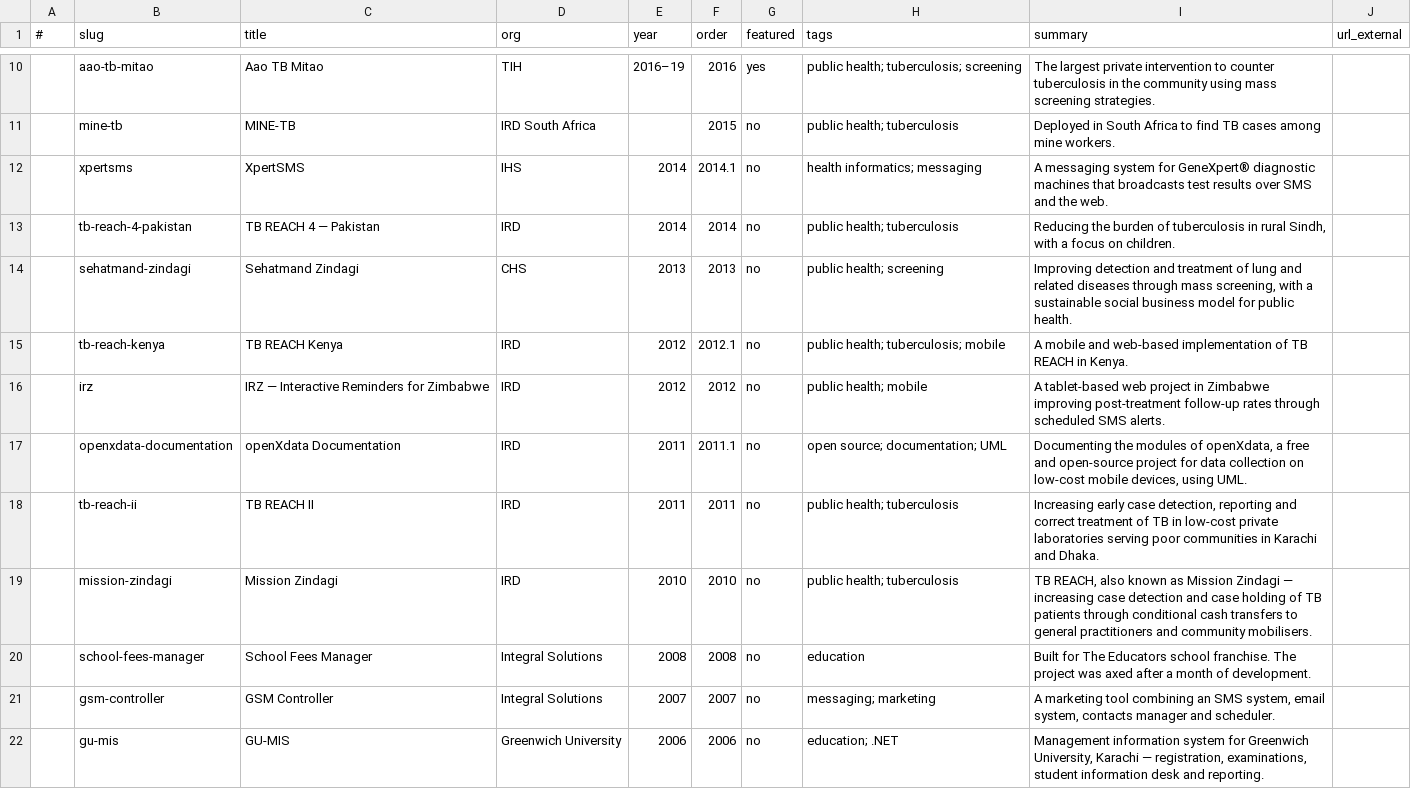
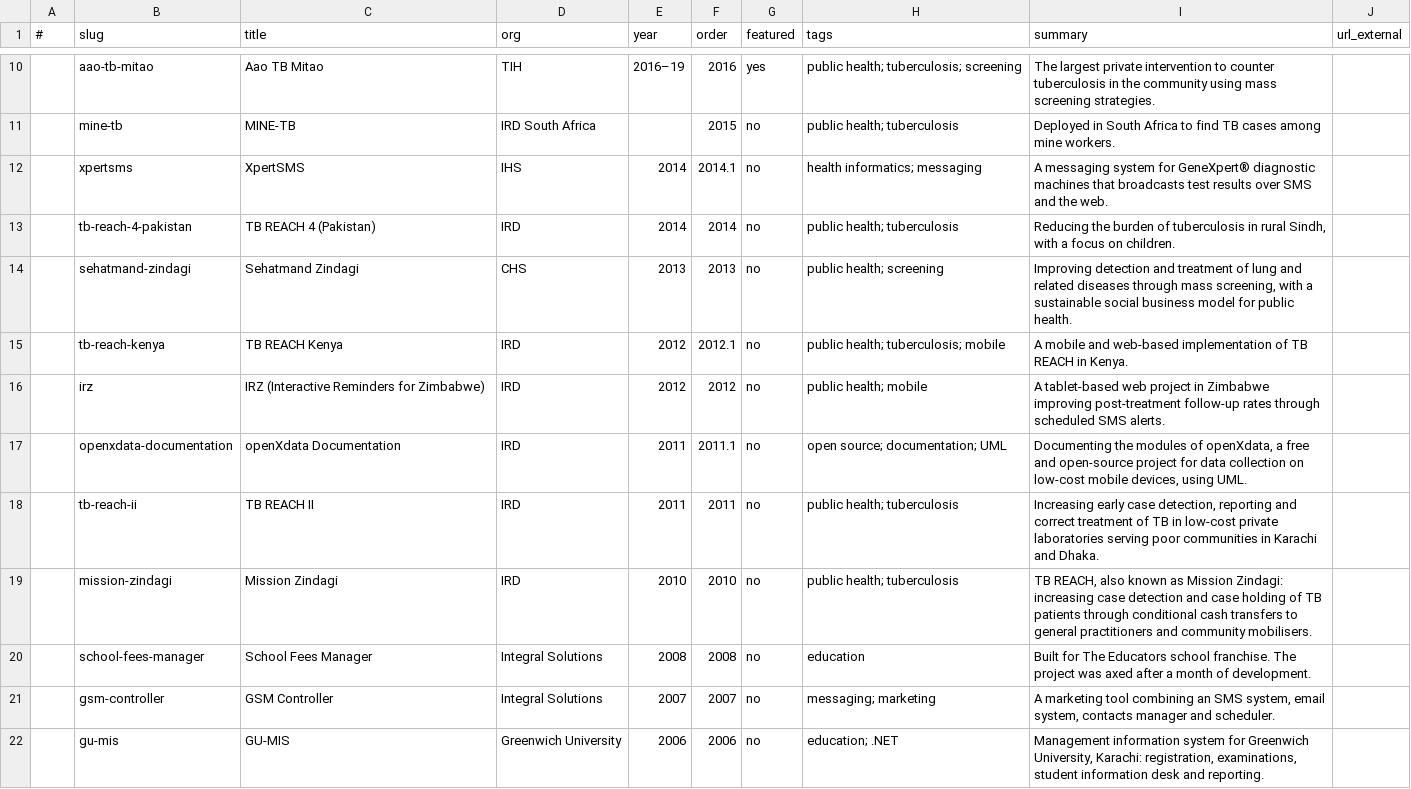
Before and after one commit to esquaredsystems/founder, a CSV file: _data/projects.csv, drawn as a sheet; only a part is shown, gaps mark what is left out.

```diff
--- a/_data/projects.csv
+++ b/_data/projects.csv
@@ -12,11 +12,11 @@
 ,"xpertsms","XpertSMS","IHS","2014",2014.1,"no","health informatics; messaging","A messaging system for GeneXpert® diagnostic machines that broadcasts test results over SMS and the web.",
-,"tb-reach-4-pakistan","TB REACH 4 — Pakistan","IRD","2014",2014,"no","public health; tuberculosis","Reducing the burden of tuberculosis in rural Sindh, with a focus on children.",
+,"tb-reach-4-pakistan","TB REACH 4 (Pakistan)","IRD","2014",2014,"no","public health; tuberculosis","Reducing the burden of tuberculosis in rural Sindh, with a focus on children.",
 ,"sehatmand-zindagi","Sehatmand Zindagi","CHS","2013",2013,"no","public health; screening","Improving detection and treatment of lung and related diseases through mass screening, with a sustainable social business model for public health.",
 ,"tb-reach-kenya","TB REACH Kenya","IRD","2012",2012.1,"no","public health; tuberculosis; mobile","A mobile and web-based implementation of TB REACH in Kenya.",
-,"irz","IRZ — Interactive Reminders for Zimbabwe","IRD","2012",2012,"no","public health; mobile","A tablet-based web project in Zimbabwe improving post-treatment follow-up rates through scheduled SMS alerts.",
+,"irz","IRZ (Interactive Reminders for Zimbabwe)","IRD","2012",2012,"no","public health; mobile","A tablet-based web project in Zimbabwe improving post-treatment follow-up rates through scheduled SMS alerts.",
 ,"openxdata-documentation","openXdata Documentation","IRD","2011",2011.1,"no","open source; documentation; UML","Documenting the modules of openXdata, a free and open-source project for data collection on low-cost mobile devices, using UML.",
 ,"tb-reach-ii","TB REACH II","IRD","2011",2011,"no","public health; tuberculosis","Increasing early case detection, reporting and correct treatment of TB in low-cost private laboratories serving poor communities in Karachi and Dhaka.",
-,"mission-zindagi","Mission Zindagi","IRD","2010",2010,"no","public health; tuberculosis","TB REACH, also known as Mission Zindagi — increasing case detection and case holding of TB patients through conditional cash transfers to general practitioners and community mobilisers.",
+,"mission-zindagi","Mission Zindagi","IRD","2010",2010,"no","public health; tuberculosis","TB REACH, also known as Mission Zindagi: increasing case detection and case holding of TB patients through conditional cash transfers to general practitioners and community mobilisers.",
 ,"school-fees-manager","School Fees Manager","Integral Solutions","2008",2008,"no","education","Built for The Educators school franchise. The project was axed after a month of development.",
 ,"gsm-controller","GSM Controller","Integral Solutions","2007",2007,"no","messaging; marketing","A marketing tool combining an SMS system, email system, contacts manager and scheduler.",
-,"gu-mis","GU-MIS","Greenwich University","2006",2006,"no","education; .NET","Management information system for Greenwich University, Karachi — registration, examinations, student information desk and reporting.",
+,"gu-mis","GU-MIS","Greenwich University","2006",2006,"no","education; .NET","Management information system for Greenwich University, Karachi: registration, examinations, student information desk and reporting.",
```
Also changed, not shown: _data/certifications.csv, _data/companies.csv, 11 other files.
